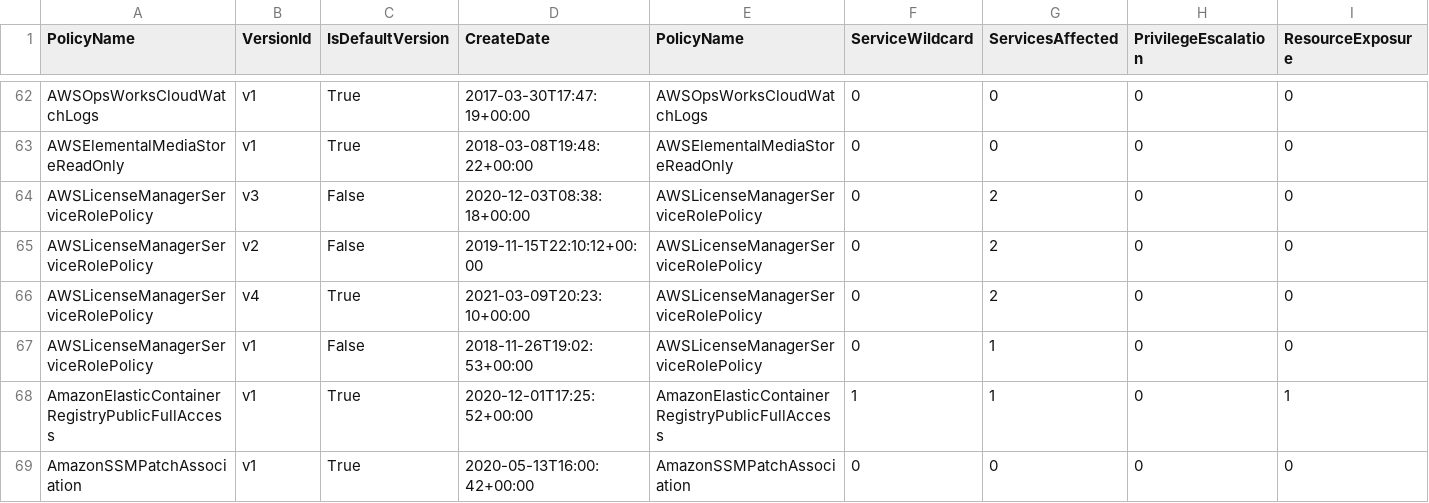
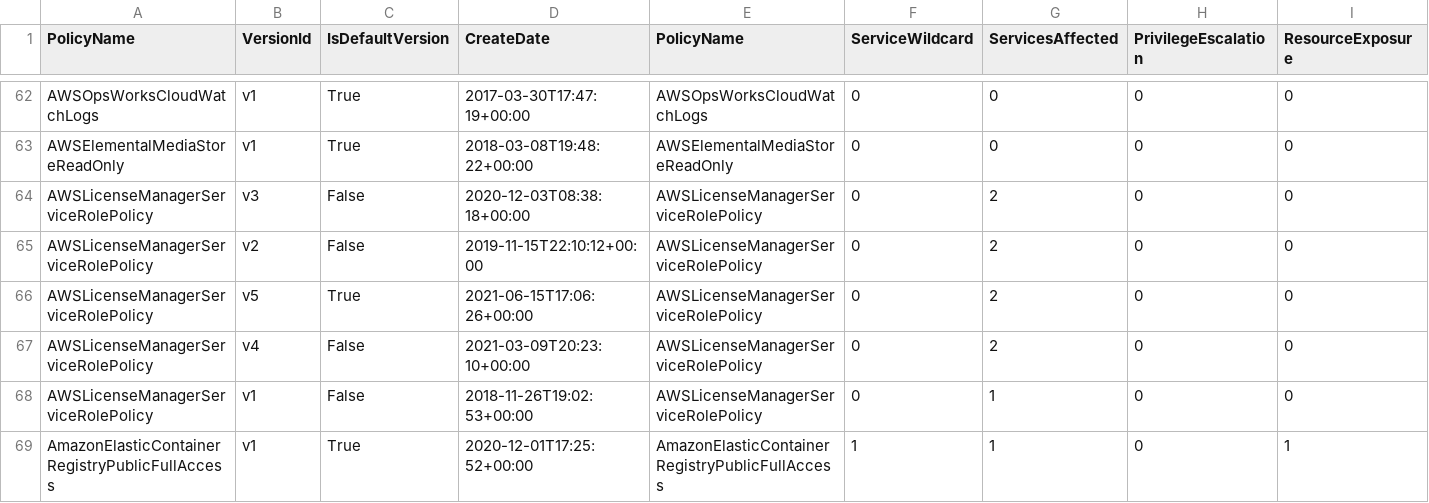
Before and after one commit to tenchi-security/camp, a CSV file: versions_summary.csv, drawn as a sheet; only a part is shown, gaps mark what is left out; the shorter side is filled out with more unchanged rows; addresses are those after the commit; rows hold the shown columns only; the diff names each change by its address in the sheet, - before the commit and + after, or states it on an @@ line.

```diff
--- a/versions_summary.csv
+++ b/versions_summary.csv
+row 66: AWSLicenseManagerServiceRolePolicy | v5 | True | 2021-06-15T17:06:26+00:00 | AWSLicenseManagerServiceRolePolicy | 0 | 2 | 0 | 0
-C67 (IsDefaultVersion): True
+C67 (IsDefaultVersion): False
```
Also changed, not shown: 5 other files.
